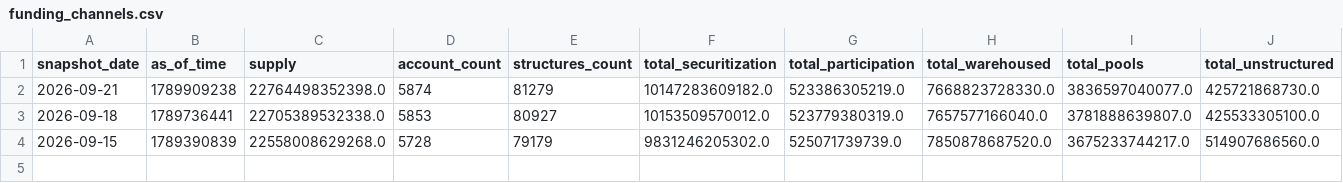
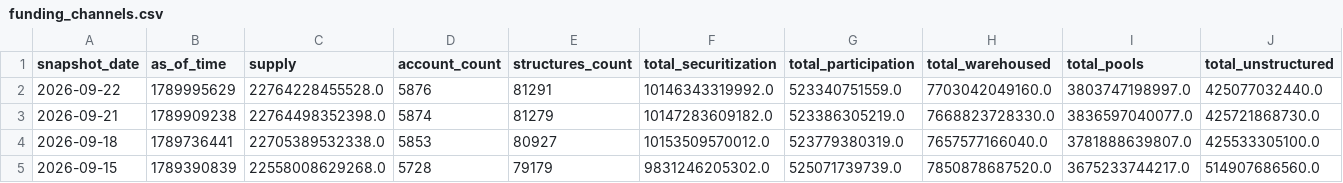
Before and after one commit to iehuanchong/Provenance-Scraper, a CSV file: exports/funding_channels.csv, drawn as a sheet; only a part is shown; rows hold the shown columns only; the diff names each change by its address in the sheet, - before the commit and + after, or states it on an @@ line.

```diff
--- a/exports/funding_channels.csv
+++ b/exports/funding_channels.csv
+row 2: 2026-09-22 | 1789995629 | 22764228455528.0 | 5876 | 81291 | 10146343319992.0 | 523340751559.0 | 7703042049160.0 | 3803747198997.0 | 425077032440.0
```
Also changed, not shown: exports/originator_first_loan.csv, exports/originator_mix_all_time.csv, 7 other files.
